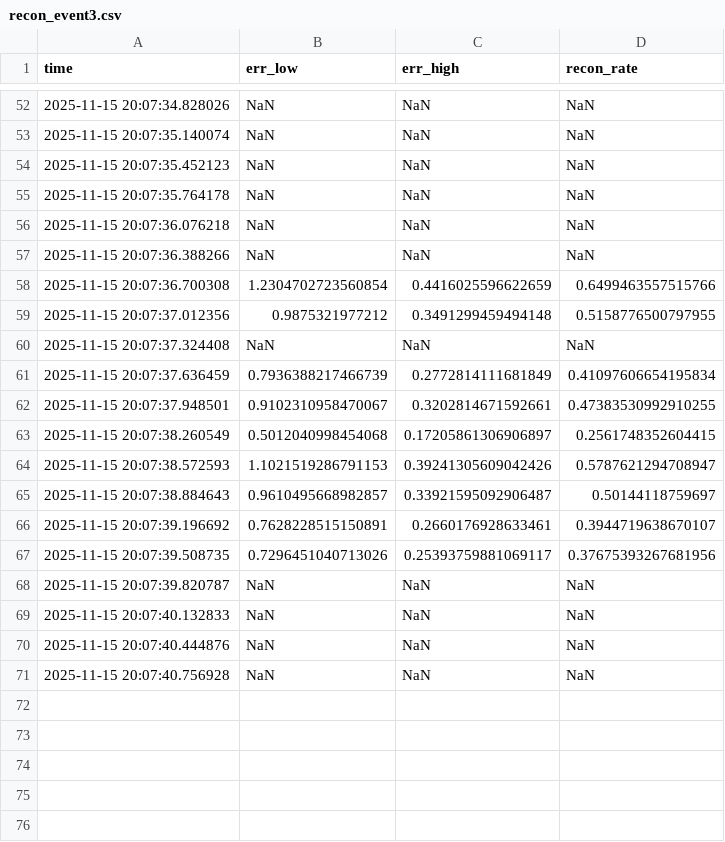
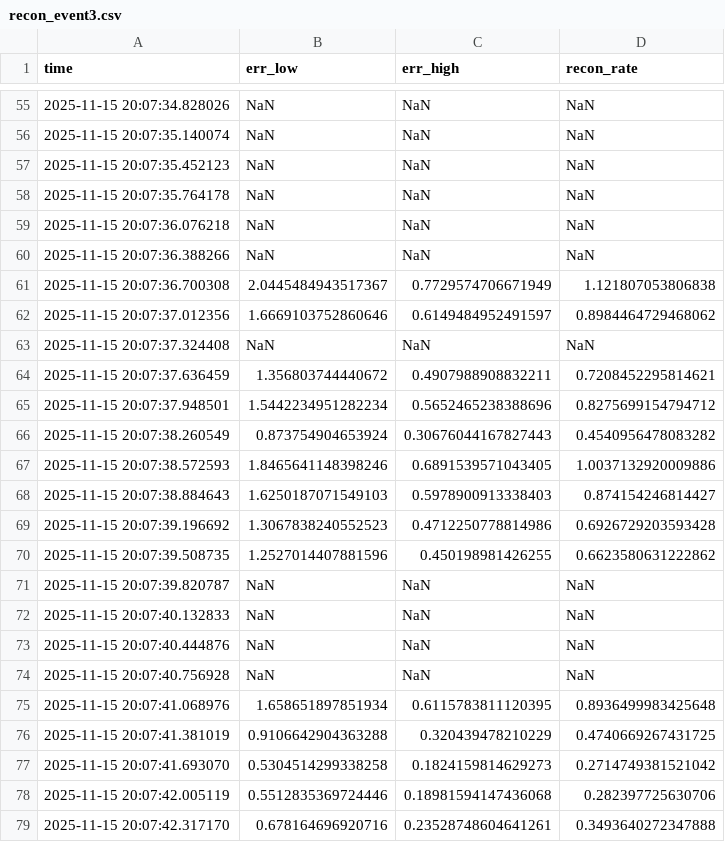
Before and after one commit to ddasilva/tracers-first-results-paper, a CSV file: output/Nov11_Storm/recon_event3.csv, drawn as a sheet; only a part is shown, gaps mark what is left out; the diff covers the shown part only.

```diff
--- a/output/Nov11_Storm/recon_event3.csv
+++ b/output/Nov11_Storm/recon_event3.csv
@@ -57,12 +60,12 @@ time,err_low,err_high,recon_rate
 2025-11-15 20:07:36.388266,NaN,NaN,NaN
-2025-11-15 20:07:36.700308,1.2304702723560854,0.4416025596622659,0.6499463557515766
-2025-11-15 20:07:37.012356,0.9875321977212,0.3491299459494148,0.5158776500797955
+2025-11-15 20:07:36.700308,2.0445484943517367,0.7729574706671949,1.121807053806838
+2025-11-15 20:07:37.012356,1.6669103752860646,0.6149484952491597,0.8984464729468062
 2025-11-15 20:07:37.324408,NaN,NaN,NaN
-2025-11-15 20:07:37.636459,0.7936388217466739,0.2772814111681849,0.41097606654195834
-2025-11-15 20:07:37.948501,0.9102310958470067,0.3202814671592661,0.47383530992910255
-2025-11-15 20:07:38.260549,0.5012040998454068,0.17205861306906897,0.2561748352604415
-2025-11-15 20:07:38.572593,1.1021519286791153,0.39241305609042426,0.5787621294708947
-2025-11-15 20:07:38.884643,0.9610495668982857,0.33921595092906487,0.50144118759697
-2025-11-15 20:07:39.196692,0.7628228515150891,0.2660176928633461,0.3944719638670107
-2025-11-15 20:07:39.508735,0.7296451040713026,0.25393759881069117,0.37675393267681956
+2025-11-15 20:07:37.636459,1.356803744440672,0.4907988908832211,0.7208452295814621
+2025-11-15 20:07:37.948501,1.5442234951282234,0.5652465238388696,0.8275699154794712
+2025-11-15 20:07:38.260549,0.873754904653924,0.30676044167827443,0.4540956478083282
+2025-11-15 20:07:38.572593,1.8465641148398246,0.6891539571043405,1.0037132920009886
+2025-11-15 20:07:38.884643,1.6250187071549103,0.5978900913338403,0.874154246814427
+2025-11-15 20:07:39.196692,1.3067838240552523,0.4712250778814986,0.6926729203593428
+2025-11-15 20:07:39.508735,1.2527014407881596,0.450198981426255,0.6623580631222862
 2025-11-15 20:07:39.820787,NaN,NaN,NaN
@@ -71 +74,6 @@ time,err_low,err_high,recon_rate
 2025-11-15 20:07:40.756928,NaN,NaN,NaN
+2025-11-15 20:07:41.068976,1.658651897851934,0.6115783811120395,0.8936499983425648
+2025-11-15 20:07:41.381019,0.9106642904363288,0.320439478210229,0.4740669267431725
+2025-11-15 20:07:41.693070,0.5304514299338258,0.1824159814629273,0.2714749381521042
+2025-11-15 20:07:42.005119,0.5512835369724446,0.18981594147436068,0.282397725630706
+2025-11-15 20:07:42.317170,0.678164696920716,0.23528748604641261,0.3493640272347888
```
Also changed, not shown: 8 added rows and 103 edited cells elsewhere in this file, output/Nov11_Storm/Nov11_Storm.csv, output/Nov11_Storm/recon_event0.csv, 21 other files.
